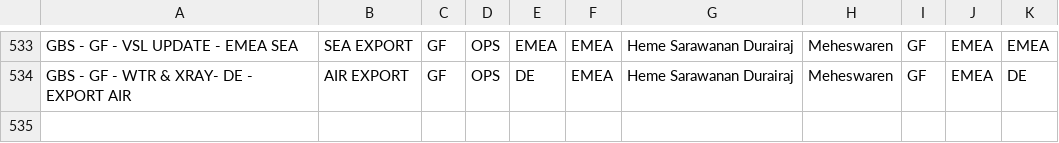
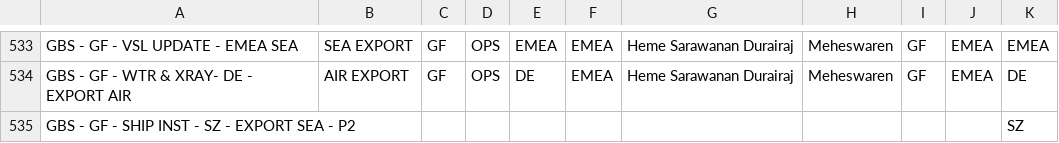
Before and after one commit to bryanchoo1998/process-review, a CSV file: Country.csv, drawn as a sheet; only a part is shown, gaps mark what is left out; the diff names each change by its address in the sheet, - before the commit and + after, or states it on an @@ line.

Commit message:
Add files via upload

```diff
--- a/Country.csv
+++ b/Country.csv
+row 535: GBS - GF - SHIP INST - SZ - EXPORT SEA - P2 |  |  |  |  |  |  |  |  |  | SZ
```
